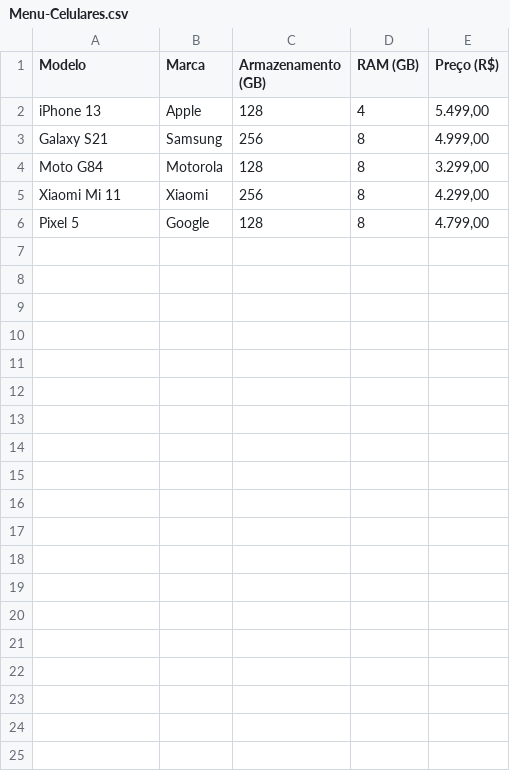
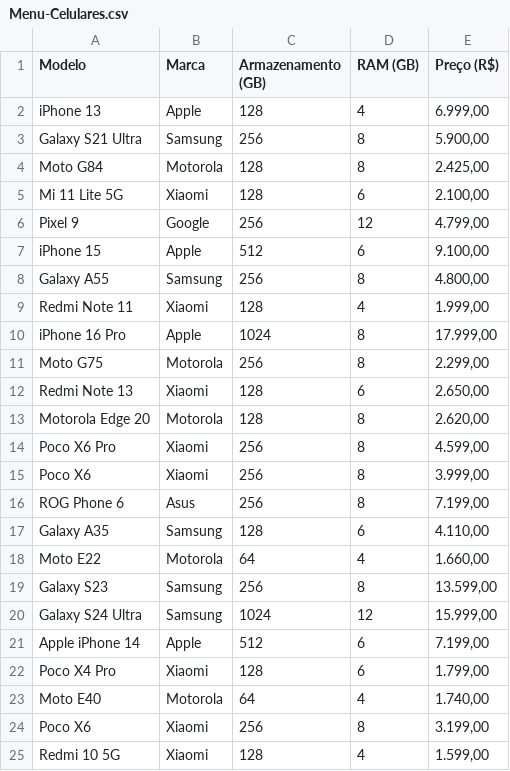
Before and after one commit to KaBrz23/IOTOrderAI, a CSV file: Menu-Celulares.csv, drawn as a sheet; removed rows and columns are numbered as before the commit, all else as after; the diff names each change by its address in the sheet, - before the commit and + after, or states it on an @@ line.

```diff
--- a/Menu-Celulares.csv
+++ b/Menu-Celulares.csv
-E2 (Preço (R$)): 5.499,00
+E2 (Preço (R$)): 6.999,00
-A3 (Modelo): Galaxy S21
+A3 (Modelo): Galaxy S21 Ultra
-E3 (Preço (R$)): 4.999,00
+E3 (Preço (R$)): 5.900,00
-E4 (Preço (R$)): 3.299,00
+E4 (Preço (R$)): 2.425,00
+row 5: Mi 11 Lite 5G | Xiaomi | 128 | 6 | 2.100,00
+row 6: Pixel 9 | Google | 256 | 12 | 4.799,00
+row 7: iPhone 15 | Apple | 512 | 6 | 9.100,00
+row 8: Galaxy A55 | Samsung | 256 | 8 | 4.800,00
+row 9: Redmi Note 11 | Xiaomi | 128 | 4 | 1.999,00
+row 10: iPhone 16 Pro | Apple | 1024 | 8 | 17.999,00
+row 11: Moto G75 | Motorola | 256 | 8 | 2.299,00
+row 12: Redmi Note 13 | Xiaomi | 128 | 6 | 2.650,00
+row 13: Motorola Edge 20 | Motorola | 128 | 8 | 2.620,00
-A14 (Modelo): Xiaomi Mi 11
+A14 (Modelo): Poco X6 Pro
-E14 (Preço (R$)): 4.299,00
+E14 (Preço (R$)): 4.599,00
-row 6: Pixel 5 | Google | 128 | 8 | 4.799,00
+row 15: Poco X6 | Xiaomi | 256 | 8 | 3.999,00
+row 16: ROG Phone 6 | Asus | 256 | 8 | 7.199,00
+row 17: Galaxy A35 | Samsung | 128 | 6 | 4.110,00
+row 18: Moto E22 | Motorola | 64 | 4 | 1.660,00
+row 19: Galaxy S23 | Samsung | 256 | 8 | 13.599,00
+row 20: Galaxy S24 Ultra | Samsung | 1024 | 12 | 15.999,00
+row 21: Apple iPhone 14 | Apple | 512 | 6 | 7.199,00
+row 22: Poco X4 Pro | Xiaomi | 128 | 6 | 1.799,00
+row 23: Moto E40 | Motorola | 64 | 4 | 1.740,00
+row 24: Poco X6 | Xiaomi | 256 | 8 | 3.199,00
+row 25: Redmi 10 5G | Xiaomi | 128 | 4 | 1.599,00
```
Also changed, not shown: 6 other files.
